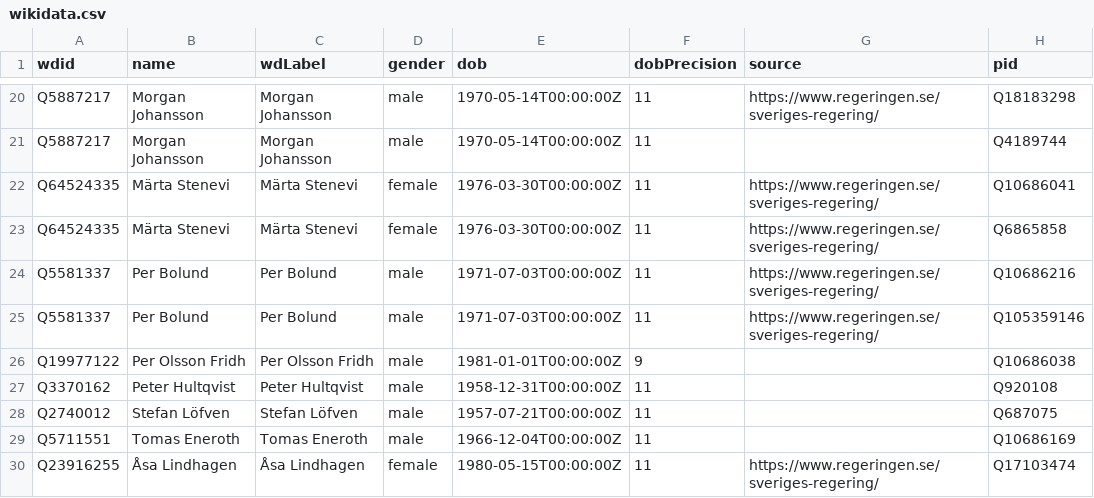
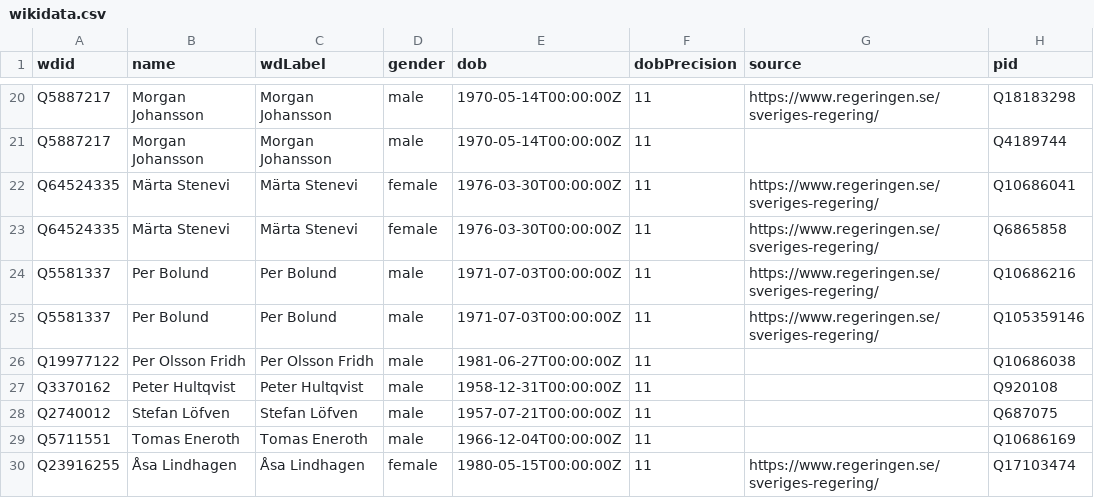
Before and after one commit to every-politician-scrapers/sweden-cabinet, a CSV file: data/wikidata.csv, drawn as a sheet; only a part is shown, gaps mark what is left out; the diff names each change by its address in the sheet, - before the commit and + after, or states it on an @@ line.

Commit message:
Automated update

```diff
--- a/data/wikidata.csv
+++ b/data/wikidata.csv
-E26 (dob): 1981-01-01T00:00:00Z
+E26 (dob): 1981-06-27T00:00:00Z
-F26 (dobPrecision): 9
+F26 (dobPrecision): 11
```
